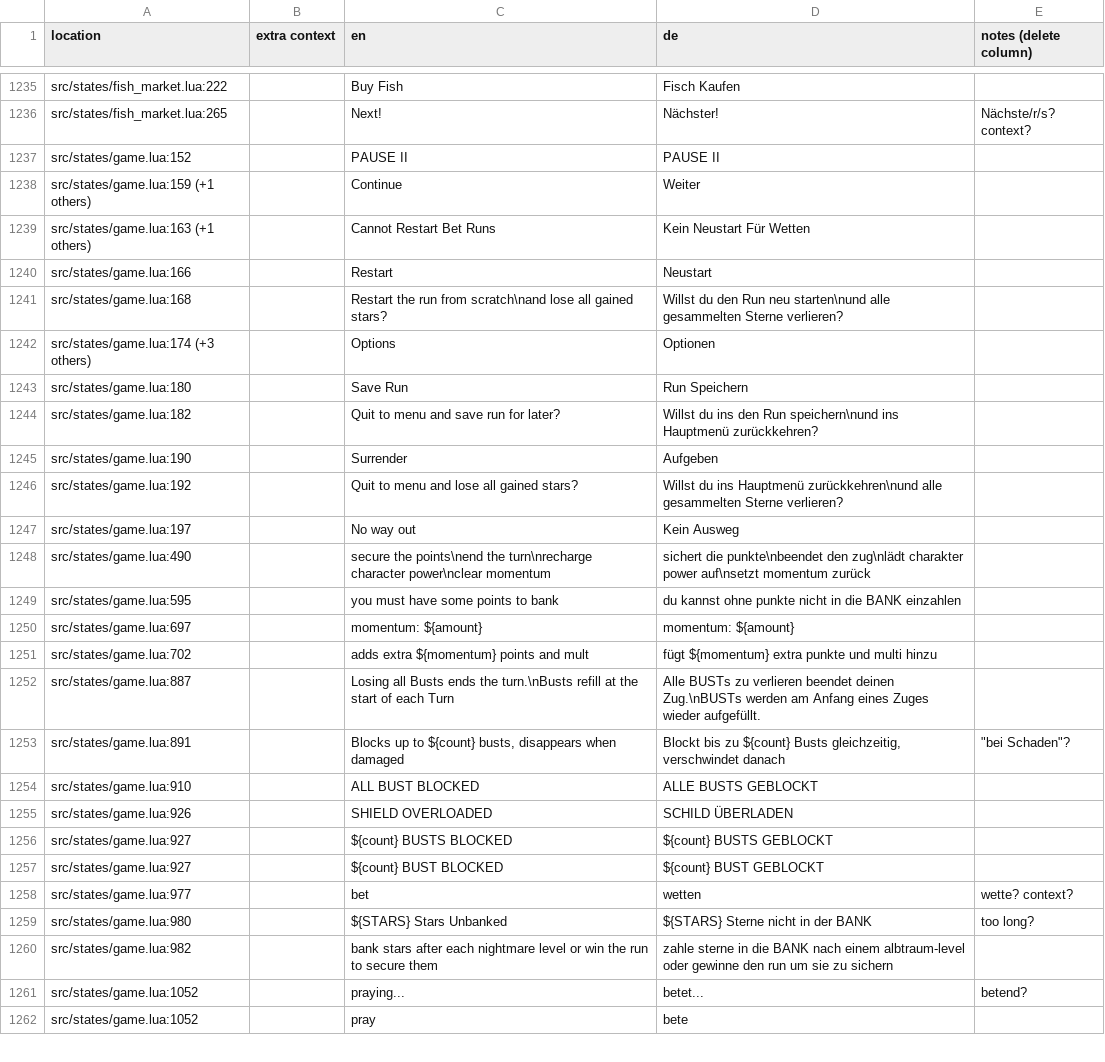
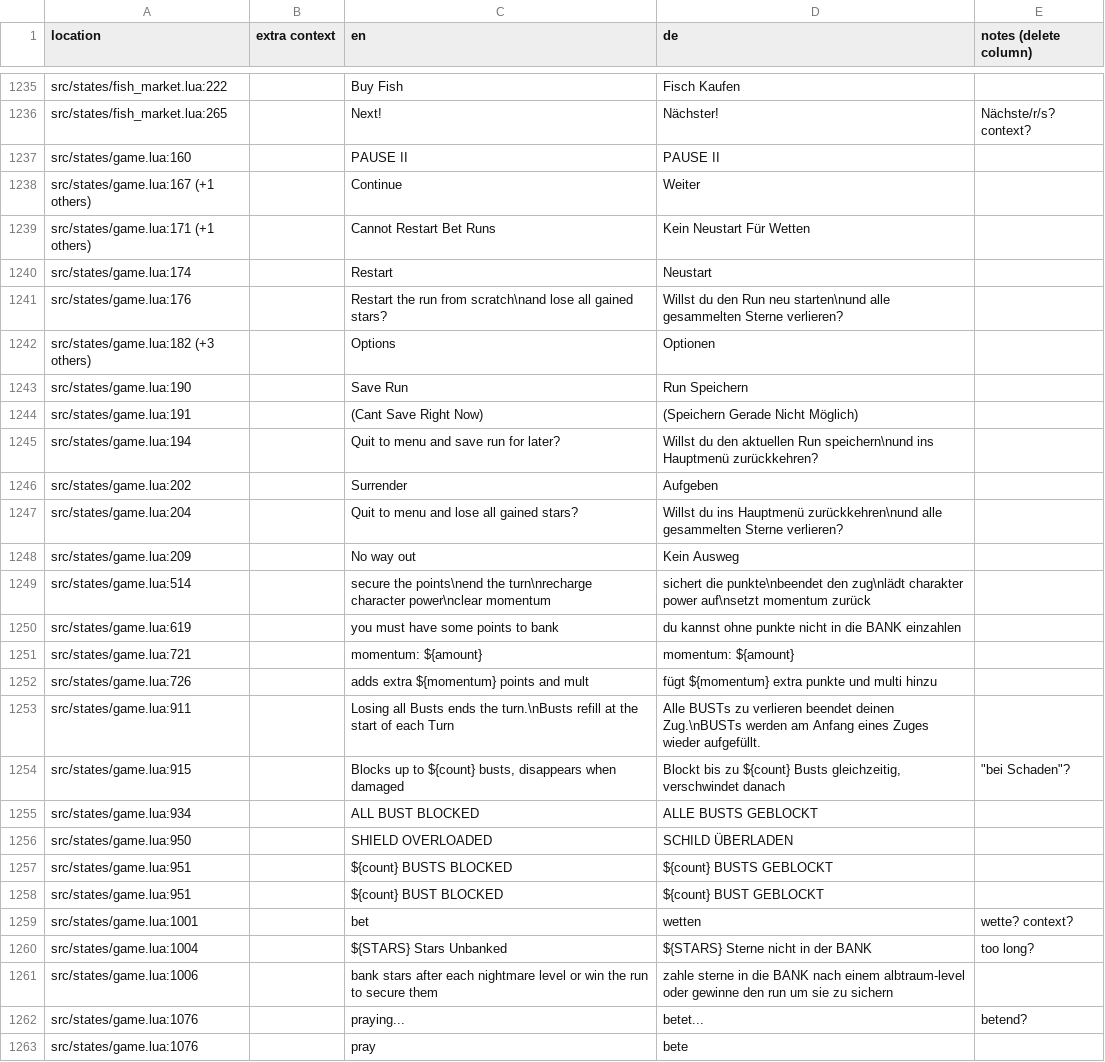
Before and after one commit to 1bardesign/dhne-translation, a TSV file: de_notes.tsv, drawn as a sheet; only a part is shown, gaps mark what is left out; the diff covers the shown part only.

```diff
--- a/de_notes.tsv
+++ b/de_notes.tsv
@@ -1236,27 +1236,28 @@ src/states/fish_market.lua:222		Buy Fish	Fisch Kaufen
 src/states/fish_market.lua:265		Next!	Nächster!	Nächste/r/s? context?
-src/states/game.lua:152		PAUSE II	PAUSE II	
-src/states/game.lua:159 (+1 others)		Continue	Weiter	
-src/states/game.lua:163 (+1 others)		Cannot Restart Bet Runs	Kein Neustart Für Wetten	
-src/states/game.lua:166		Restart	Neustart	
-src/states/game.lua:168		Restart the run from scratch\nand lose all gained stars?	Willst du den Run neu starten\nund alle gesammelten Sterne verlieren?	
-src/states/game.lua:174 (+3 others)		Options	Optionen	
-src/states/game.lua:180		Save Run	Run Speichern	
-src/states/game.lua:182		Quit to menu and save run for later?	Willst du ins den Run speichern\nund ins Hauptmenü zurückkehren?	
-src/states/game.lua:190		Surrender	Aufgeben	
-src/states/game.lua:192		Quit to menu and lose all gained stars?	Willst du ins Hauptmenü zurückkehren\nund alle gesammelten Sterne verlieren?	
-src/states/game.lua:197		No way out	Kein Ausweg	
-src/states/game.lua:490		secure the points\nend the turn\nrecharge character power\nclear momentum	sichert die punkte\nbeendet den zug\nlädt charakter power auf\nsetzt momentum zurück	
-src/states/game.lua:595		you must have some points to bank	du kannst ohne punkte nicht in die BANK einzahlen	
-src/states/game.lua:697		momentum: ${amount}	momentum: ${amount}	
-src/states/game.lua:702		adds extra ${momentum} points and mult	fügt ${momentum} extra punkte und multi hinzu	
-src/states/game.lua:887		Losing all Busts ends the turn.\nBusts refill at the start of each Turn	Alle BUSTs zu verlieren beendet deinen Zug.\nBUSTs werden am Anfang eines Zuges wieder aufgefüllt.	
-src/states/game.lua:891		Blocks up to ${count} busts, disappears when damaged	Blockt bis zu ${count} Busts gleichzeitig, verschwindet danach	"""bei Schaden""?"
-src/states/game.lua:910		ALL BUST BLOCKED	ALLE BUSTS GEBLOCKT	
-src/states/game.lua:926		SHIELD OVERLOADED	SCHILD ÜBERLADEN	
-src/states/game.lua:927		${count} BUSTS BLOCKED	${count} BUSTS GEBLOCKT	
-src/states/game.lua:927		${count} BUST BLOCKED	${count} BUST GEBLOCKT	
-src/states/game.lua:977		bet 	wetten	wette? context?
-src/states/game.lua:980		${STARS} Stars Unbanked	${STARS} Sterne nicht in der BANK	too long?
-src/states/game.lua:982		bank stars after each nightmare level or win the run to secure them	zahle sterne in die BANK nach einem albtraum-level oder gewinne den run um sie zu sichern	
-src/states/game.lua:1052		praying...	betet...	betend?
-src/states/game.lua:1052		pray	bete	
+src/states/game.lua:160		PAUSE II	PAUSE II	
+src/states/game.lua:167 (+1 others)		Continue	Weiter	
+src/states/game.lua:171 (+1 others)		Cannot Restart Bet Runs	Kein Neustart Für Wetten	
+src/states/game.lua:174		Restart	Neustart	
+src/states/game.lua:176		Restart the run from scratch\nand lose all gained stars?	Willst du den Run neu starten\nund alle gesammelten Sterne verlieren?	
+src/states/game.lua:182 (+3 others)		Options	Optionen	
+src/states/game.lua:190		Save Run	Run Speichern	
+src/states/game.lua:191		(Cant Save Right Now)	(Speichern Gerade Nicht Möglich)	
+src/states/game.lua:194		Quit to menu and save run for later?	Willst du den aktuellen Run speichern\nund ins Hauptmenü zurückkehren?	
+src/states/game.lua:202		Surrender	Aufgeben	
+src/states/game.lua:204		Quit to menu and lose all gained stars?	Willst du ins Hauptmenü zurückkehren\nund alle gesammelten Sterne verlieren?	
+src/states/game.lua:209		No way out	Kein Ausweg	
+src/states/game.lua:514		secure the points\nend the turn\nrecharge character power\nclear momentum	sichert die punkte\nbeendet den zug\nlädt charakter power auf\nsetzt momentum zurück	
+src/states/game.lua:619		you must have some points to bank	du kannst ohne punkte nicht in die BANK einzahlen	
+src/states/game.lua:721		momentum: ${amount}	momentum: ${amount}	
+src/states/game.lua:726		adds extra ${momentum} points and mult	fügt ${momentum} extra punkte und multi hinzu	
+src/states/game.lua:911		Losing all Busts ends the turn.\nBusts refill at the start of each Turn	Alle BUSTs zu verlieren beendet deinen Zug.\nBUSTs werden am Anfang eines Zuges wieder aufgefüllt.	
+src/states/game.lua:915		Blocks up to ${count} busts, disappears when damaged	Blockt bis zu ${count} Busts gleichzeitig, verschwindet danach	"""bei Schaden""?"
+src/states/game.lua:934		ALL BUST BLOCKED	ALLE BUSTS GEBLOCKT	
+src/states/game.lua:950		SHIELD OVERLOADED	SCHILD ÜBERLADEN	
+src/states/game.lua:951		${count} BUSTS BLOCKED	${count} BUSTS GEBLOCKT	
+src/states/game.lua:951		${count} BUST BLOCKED	${count} BUST GEBLOCKT	
+src/states/game.lua:1001		bet 	wetten	wette? context?
+src/states/game.lua:1004		${STARS} Stars Unbanked	${STARS} Sterne nicht in der BANK	too long?
+src/states/game.lua:1006		bank stars after each nightmare level or win the run to secure them	zahle sterne in die BANK nach einem albtraum-level oder gewinne den run um sie zu sichern	
+src/states/game.lua:1076		praying...	betet...	betend?
+src/states/game.lua:1076		pray	bete	
```
Also changed, not shown: 63 edited cells elsewhere in this file, de.tsv.
